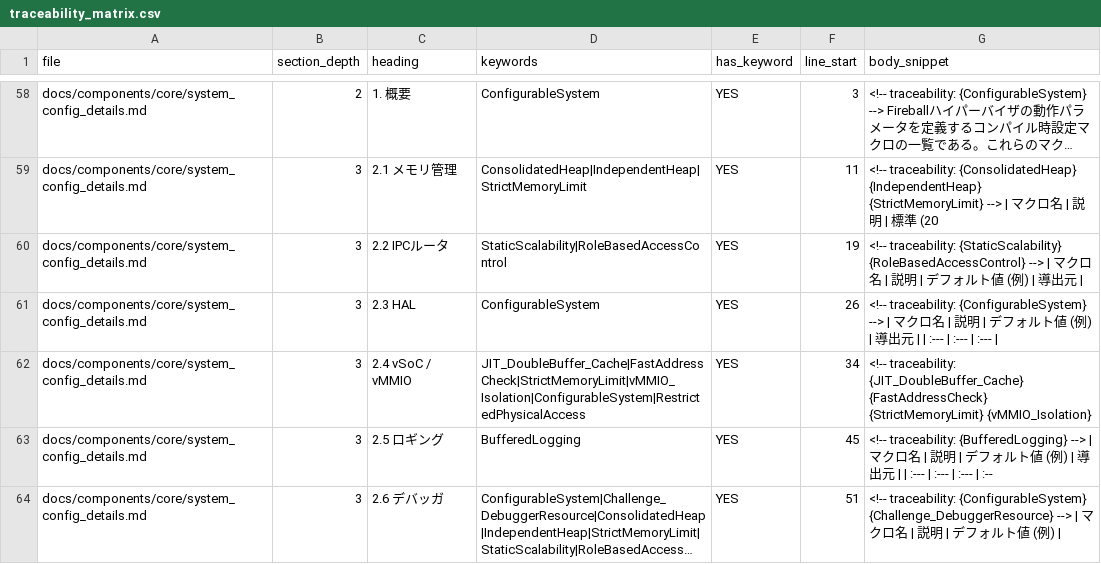
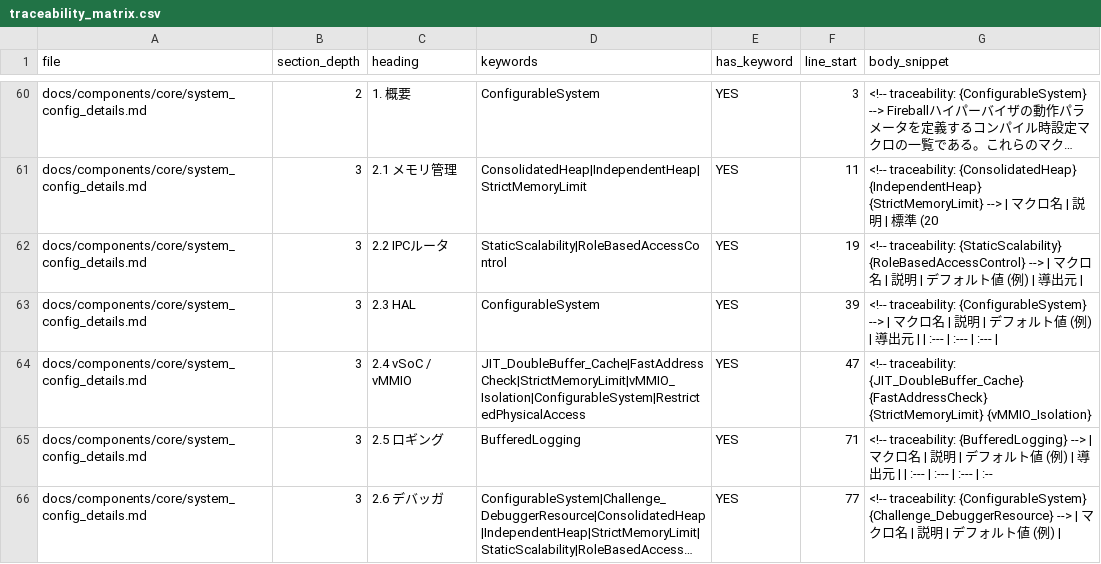
Before and after one commit to kmt-t/fireball, a CSV file: docs/components/traceability_matrix.csv, drawn as a sheet; only a part is shown, gaps mark what is left out; long unchanged cells end in …; addresses are those after the commit; the diff covers the shown part only; the diff names each change by its address in the sheet, - before the commit and + after, or states it on an @@ line.

```diff
--- a/docs/components/traceability_matrix.csv
+++ b/docs/components/traceability_matrix.csv
-F63 (line_start): 26
+F63 (line_start): 39
-F64 (line_start): 34
+F64 (line_start): 47
-F65 (line_start): 45
+F65 (line_start): 71
-F66 (line_start): 51
+F66 (line_start): 77
```
Also changed, not shown: 5 added rows, 1 removed row and 36 edited cells elsewhere in this file, docs/components/spec_matrix.csv, 34 other files.
